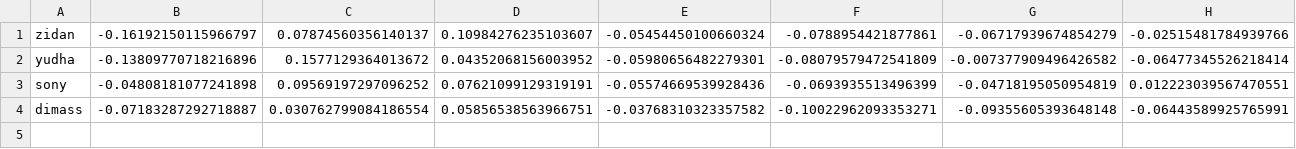
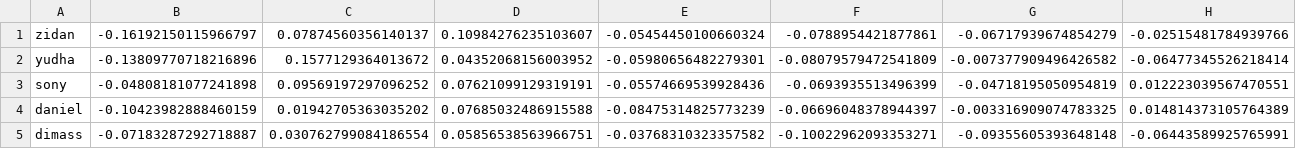
Before and after one commit to dimasdanuewijaya-commits/pythonfacerecognition, a CSV file: data/features_all.csv, drawn as a sheet; only a part is shown; rows hold the shown columns only; the diff names each change by its address in the sheet, - before the commit and + after, or states it on an @@ line.

Commit message:
Add new assistant daniel, update features_all, and add admin dashboard backend endpoints

```diff
--- a/data/features_all.csv
+++ b/data/features_all.csv
+row 4: daniel | -0.10423982888460159 | 0.01942705363035202 | 0.07685032486915588 | -0.08475314825773239 | -0.06696048378944397 | -0.003316909074783325 | 0.014814373105764389
```
Also changed, not shown: 10 other files.
